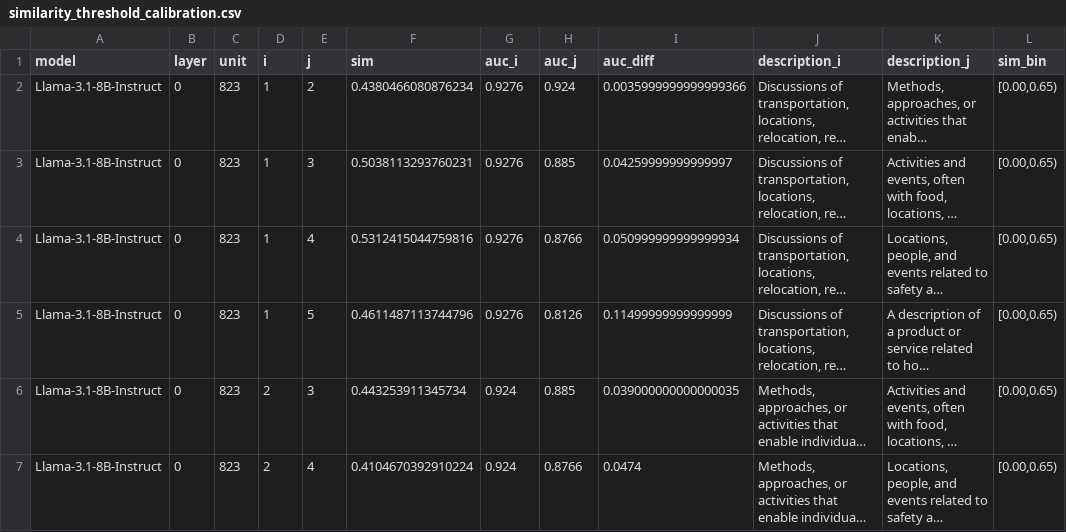
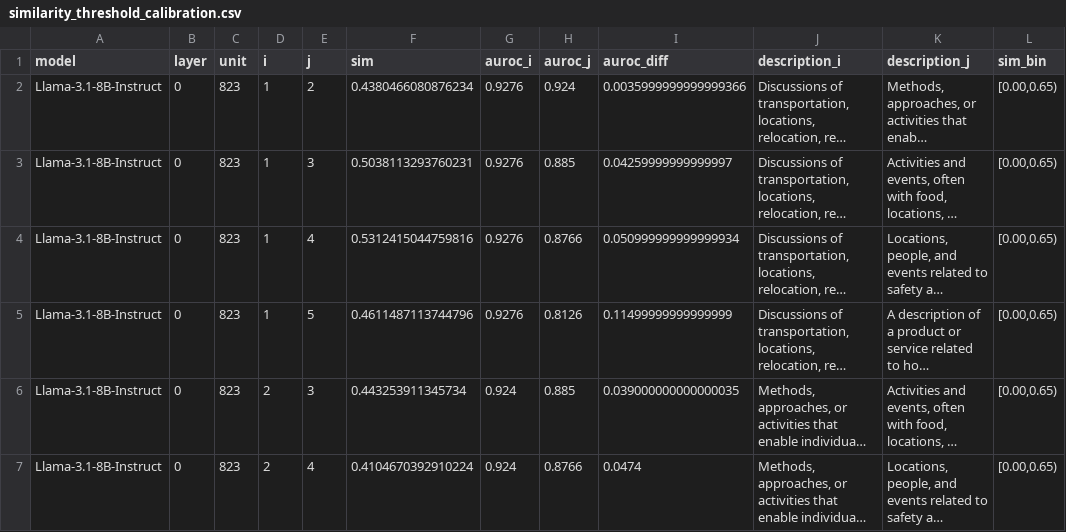
Before and after one commit to eduardhubner/BA-prism, a CSV file: results/similarity_threshold_calibration.csv, drawn as a sheet; only a part is shown; long unchanged cells end in …; the diff names each change by its address in the sheet, - before the commit and + after, or states it on an @@ line.

Commit message:
Add THRESHOLD_CALIBRATION.md; index the calibration analysis
similarity_threshold_calibration.py was the only paper-cited analysis missing
from RESULTS_INDEX entirely -- which is likely why the paper's
threshold-calibration appendix section is still an empty stub. Both are now
fixed: the analysis is indexed, and the write-up doubles as that section's draft.

The document sets out the argument the bin statistics alone cannot make:

  - Calibration targets AUROC *difference*, not similarity, because collapse
    keeps the higher-AUROC description: collapsing paraphrases is harmless,
    collapsing distinct descriptions destroys a correct characterization.
  - Cite the tail statistic (frac dAUROC > 0.3: 14.5 -> 13.1 -> 10.7 -> 4.6%),
    NOT the median, which is not monotonic (0.045 -> 0.028 -> 0.037 -> 0.000)
    and rises across the threshold.
  - The sharp quantitative break is at 0.75, not 0.70 -- [0.70,0.75) still holds
    10.7% of pairs with dAUROC > 0.3. What settles 0.70 is the manual inspection
    of every borderline pair: below it a large AUROC gap means genuinely
    different concepts ("second-person pronouns in agreements" vs "agreements",
    dAUROC 0.97); above it the same concept differently worded ("names,
    especially first names" vs "names of people and places", dAUROC 0.74). Bin
    statistics conflate those two; reading the pairs separates them.
  - Sensitivity sweep tau 0.60-0.85, plus the observation that the uncharacterized
    count is invariant at 88 for every tau -- collapse cannot empty a feature, so
    the 36.8% headline depends on tau_auroc alone.
  - Embedding-model transfer: absolute cosine scale is not portable (mean sim
    0.28-0.61), but rank is (Spearman 0.83-0.85) and flips concentrate at the
    boundary (40.6% within +/-0.05, 0.0% beyond 0.40). Porting requires
    percentile recalibration, not reusing 0.70.

Also regenerates the calibration artifacts, which the AUROC rename had missed --
their JSON keys still read auc_diff / auroc_high.

```diff
--- a/results/similarity_threshold_calibration.csv
+++ b/results/similarity_threshold_calibration.csv
-G1: auc_i
+G1: auroc_i
-H1: auc_j
+H1: auroc_j
-I1: auc_diff
+I1: auroc_diff
```
Also changed, not shown: 1 other file.
